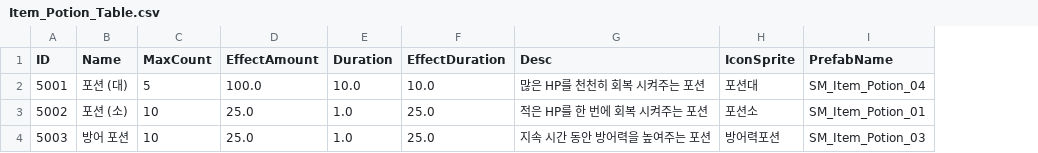
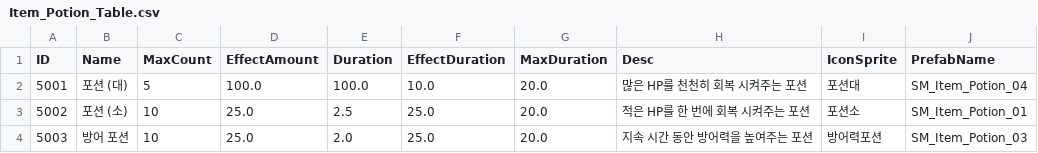
Before and after one commit to kupka05/Project_DR_KHT, a CSV file: Project_DR/Assets/Resources/Item_Potion_Table.csv, drawn as a sheet; the diff names each change by its address in the sheet, - before the commit and + after, or states it on an @@ line.

Commit message:
[Choi] Add: Item State Manager

```diff
--- a/Project_DR/Assets/Resources/Item_Potion_Table.csv
+++ b/Project_DR/Assets/Resources/Item_Potion_Table.csv
+column G (MaxDuration), rows 2-4: all 20.0
-E2 (Duration): 10.0
+E2 (Duration): 100.0
-E3 (Duration): 1.0
+E3 (Duration): 2.5
-E4 (Duration): 1.0
+E4 (Duration): 2.0
```
Also changed, not shown: Project_DR/Assets/Resources/Drill_Table.csv, 38 other files.
